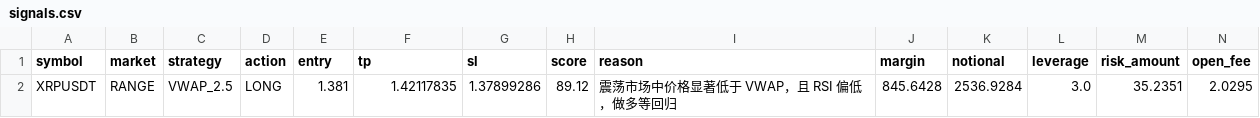
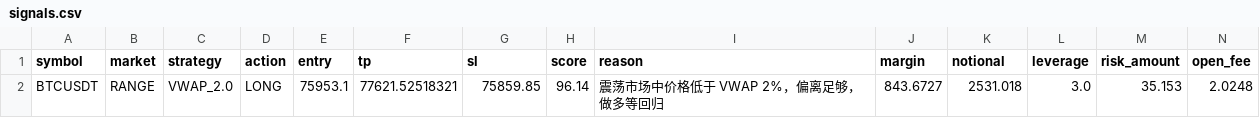
Before and after one commit to jihong0726/Back-Test, a CSV file: reports/signals.csv, drawn as a sheet.

```diff
--- a/reports/signals.csv
+++ b/reports/signals.csv
@@ -1,2 +1,2 @@
 symbol,market,strategy,action,entry,tp,sl,score,reason,margin,notional,leverage,risk_amount,open_fee
-XRPUSDT,RANGE,VWAP_2.5,LONG,1.381,1.42117835,1.37899286,89.12,震荡市场中价格显著低于 VWAP，且 RSI 偏低，做多等回归,845.6428,2536.9284,3.0,35.2351,2.0295
+BTCUSDT,RANGE,VWAP_2.0,LONG,75953.1,77621.52518321,75859.85,96.14,震荡市场中价格低于 VWAP 2%，偏离足够，做多等回归,843.6727,2531.018,3.0,35.153,2.0248
```
Also changed, not shown: reports/decision_log.csv, reports/market_scan.csv, 3 other files.
